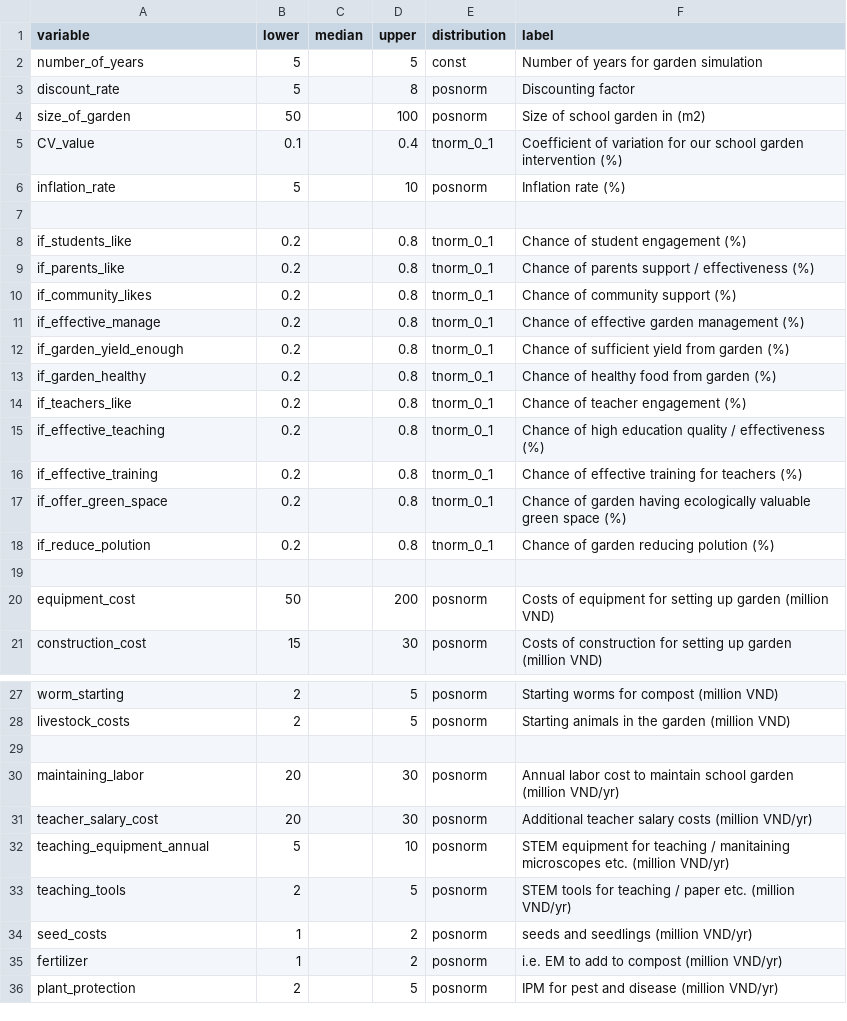
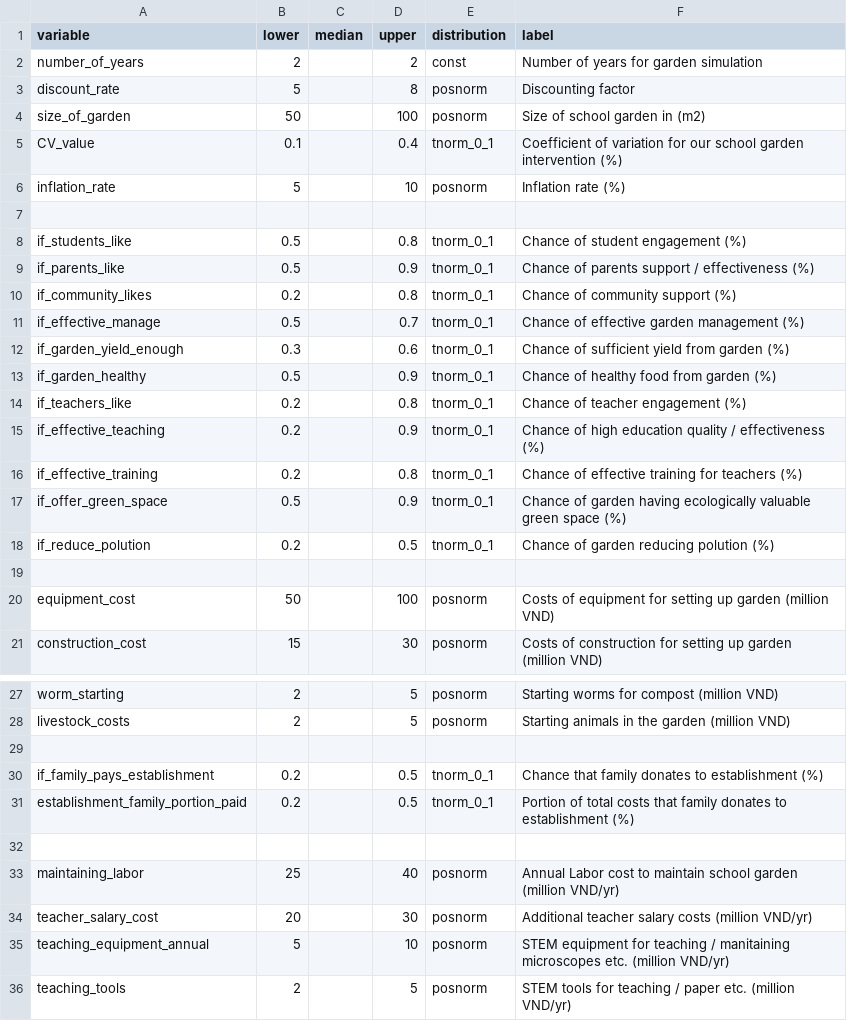
Before and after one commit to CWWhitney/nifam_codas_school_garden, a CSV file: inputs_school_garden.csv, drawn as a sheet; only a part is shown, gaps mark what is left out; the shorter side is filled out with more unchanged rows; the diff covers the shown part only.

Commit message:
Updated inputs with large team at the FAVRI offices

```diff
--- a/inputs_school_garden.csv
+++ b/inputs_school_garden.csv
@@ -1,3 +1,3 @@
 variable,lower ,median,upper,distribution,label
-number_of_years,5,,5,const,Number of years for garden simulation
+number_of_years,2,,2,const,Number of years for garden simulation
 discount_rate,5,,8,posnorm,Discounting factor
@@ -7,15 +7,15 @@ inflation_rate,5,,10,posnorm,Inflation rate (%)
 ,,,,,
-if_students_like,0.2,,0.8,tnorm_0_1,Chance of student engagement (%)
-if_parents_like,0.2,,0.8,tnorm_0_1,Chance of parents support / effectiveness (%)
+if_students_like,0.5,,0.8,tnorm_0_1,Chance of student engagement (%)
+if_parents_like,0.5,,0.9,tnorm_0_1,Chance of parents support / effectiveness (%)
 if_community_likes,0.2,,0.8,tnorm_0_1,Chance of community support (%)
-if_effective_manage,0.2,,0.8,tnorm_0_1,Chance of effective garden management (%)
-if_garden_yield_enough,0.2,,0.8,tnorm_0_1,Chance of sufficient yield from garden (%)
-if_garden_healthy,0.2,,0.8,tnorm_0_1,Chance of healthy food from garden (%)
+if_effective_manage,0.5,,0.7,tnorm_0_1,Chance of effective garden management (%)
+if_garden_yield_enough,0.3,,0.6,tnorm_0_1,Chance of sufficient yield from garden (%)
+if_garden_healthy,0.5,,0.9,tnorm_0_1,Chance of healthy food from garden (%)
 if_teachers_like,0.2,,0.8,tnorm_0_1,Chance of teacher engagement (%)
-if_effective_teaching,0.2,,0.8,tnorm_0_1,Chance of high education quality / effectiveness (%)
+if_effective_teaching,0.2,,0.9,tnorm_0_1,Chance of high education quality / effectiveness (%)
 if_effective_training,0.2,,0.8,tnorm_0_1,Chance of effective training for teachers (%)
-if_offer_green_space,0.2,,0.8,tnorm_0_1,Chance of garden having ecologically valuable green space (%)
-if_reduce_polution,0.2,,0.8,tnorm_0_1,Chance of garden reducing polution (%)
+if_offer_green_space,0.5,,0.9,tnorm_0_1,Chance of garden having ecologically valuable green space (%)
+if_reduce_polution,0.2,,0.5,tnorm_0_1,Chance of garden reducing polution (%)
 ,,,,,
-equipment_cost,50,,200,posnorm,Costs of equipment for setting up garden (million VND)
+equipment_cost,50,,100,posnorm,Costs of equipment for setting up garden (million VND)
 construction_cost,15,,30,posnorm,Costs of construction for setting up garden (million VND)
@@ -29,3 +29,6 @@ livestock_costs,2,,5,posnorm,Starting animals  in the garden (million VND)
 ,,,,,
-maintaining_labor,20,,30,posnorm,Annual labor cost to maintain school garden  (million VND/yr)
+if_family_pays_establishment,0.2,,0.5,tnorm_0_1,Chance that family donates to establishment (%)
+establishment_family_portion_paid,0.2,,0.5,tnorm_0_1,Portion of total costs that family donates to establishment (%)
+,,,,,
+maintaining_labor,25,,40,posnorm,Annual Labor cost to maintain school garden  (million VND/yr)
 teacher_salary_cost,20,,30,posnorm,Additional teacher salary costs (million VND/yr)
```
Also changed, not shown: 2 added rows and 5 edited cells elsewhere in this file.
